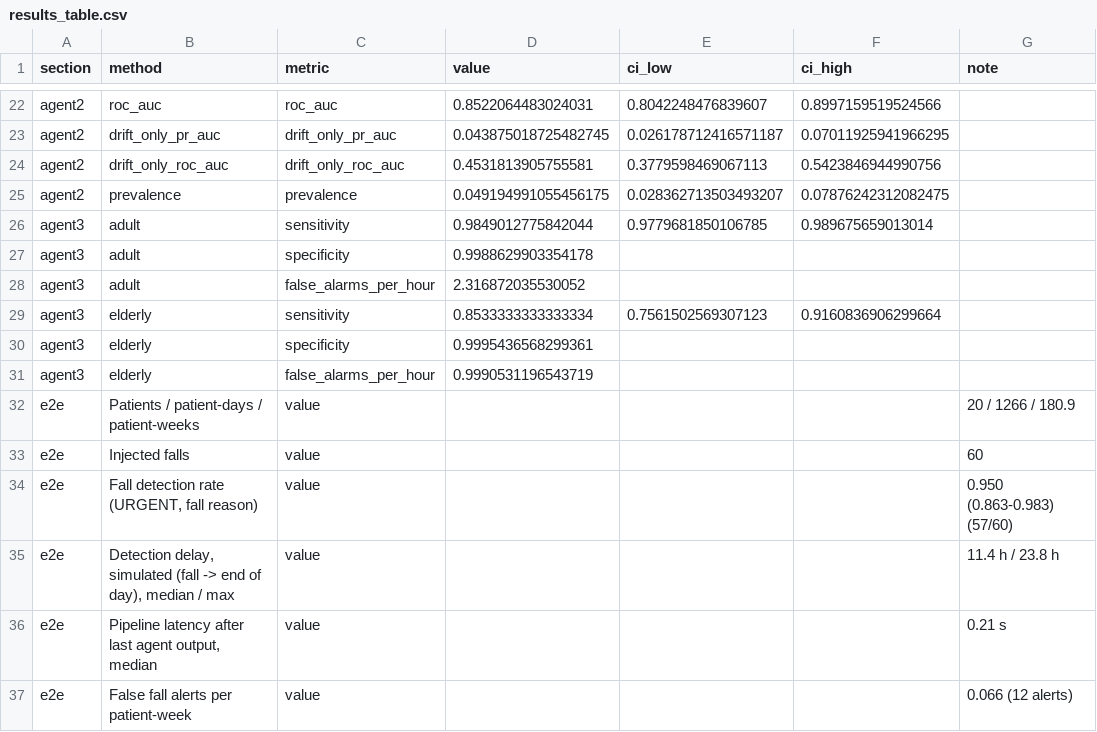
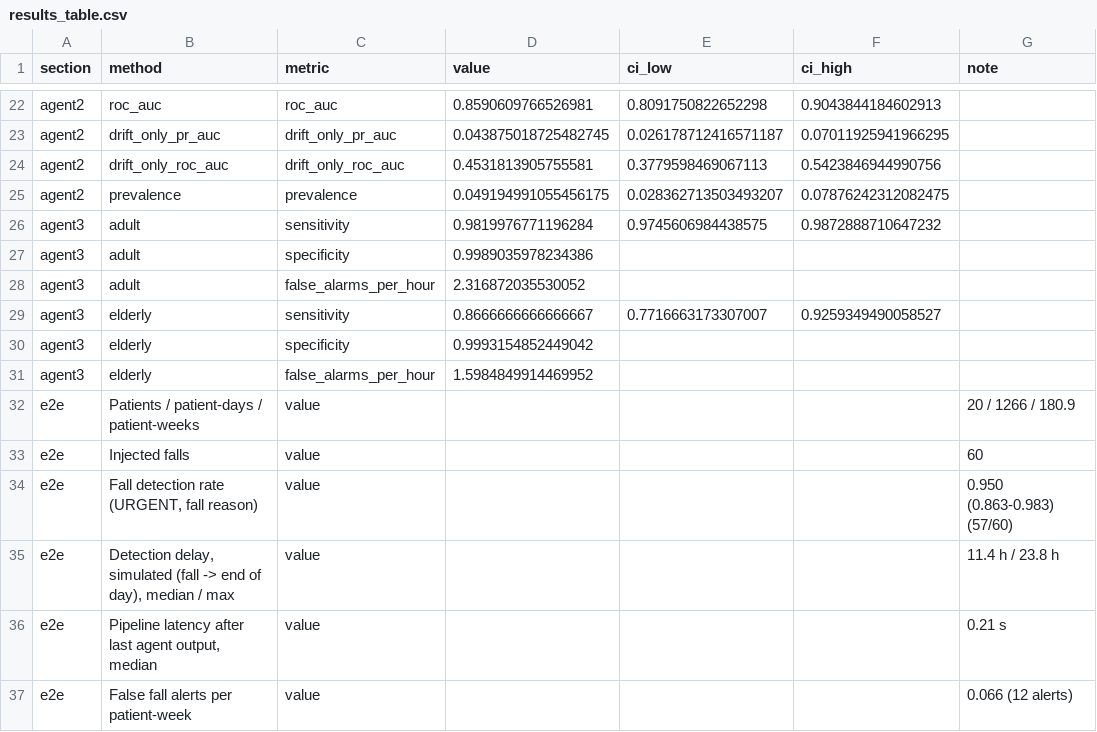
Before and after one commit to vihashni08/ECHOS, a CSV file: reports/results_table.csv, drawn as a sheet; only a part is shown, gaps mark what is left out; the diff covers the shown part only; the diff names each change by its address in the sheet, - before the commit and + after, or states it on an @@ line.

```diff
--- a/reports/results_table.csv
+++ b/reports/results_table.csv
-D22 (value): 0.8522064483024031
+D22 (value): 0.8590609766526981
-E22 (ci_low): 0.8042248476839607
+E22 (ci_low): 0.8091750822652298
-F22 (ci_high): 0.8997159519524566
+F22 (ci_high): 0.9043844184602913
-D26 (value): 0.9849012775842044
+D26 (value): 0.9819976771196284
-E26 (ci_low): 0.9779681850106785
+E26 (ci_low): 0.9745606984438575
-F26 (ci_high): 0.989675659013014
+F26 (ci_high): 0.9872888710647232
-D27 (value): 0.9988629903354178
+D27 (value): 0.9989035978234386
-D29 (value): 0.8533333333333334
+D29 (value): 0.8666666666666667
-E29 (ci_low): 0.7561502569307123
+E29 (ci_low): 0.7716663173307007
-F29 (ci_high): 0.9160836906299664
+F29 (ci_high): 0.9259349490058527
-D30 (value): 0.9995436568299361
+D30 (value): 0.9993154852449042
-D31 (value): 0.9990531196543719
+D31 (value): 1.5984849914469952
```
Also changed, not shown: 32 edited cells elsewhere in this file, 21 other files.
